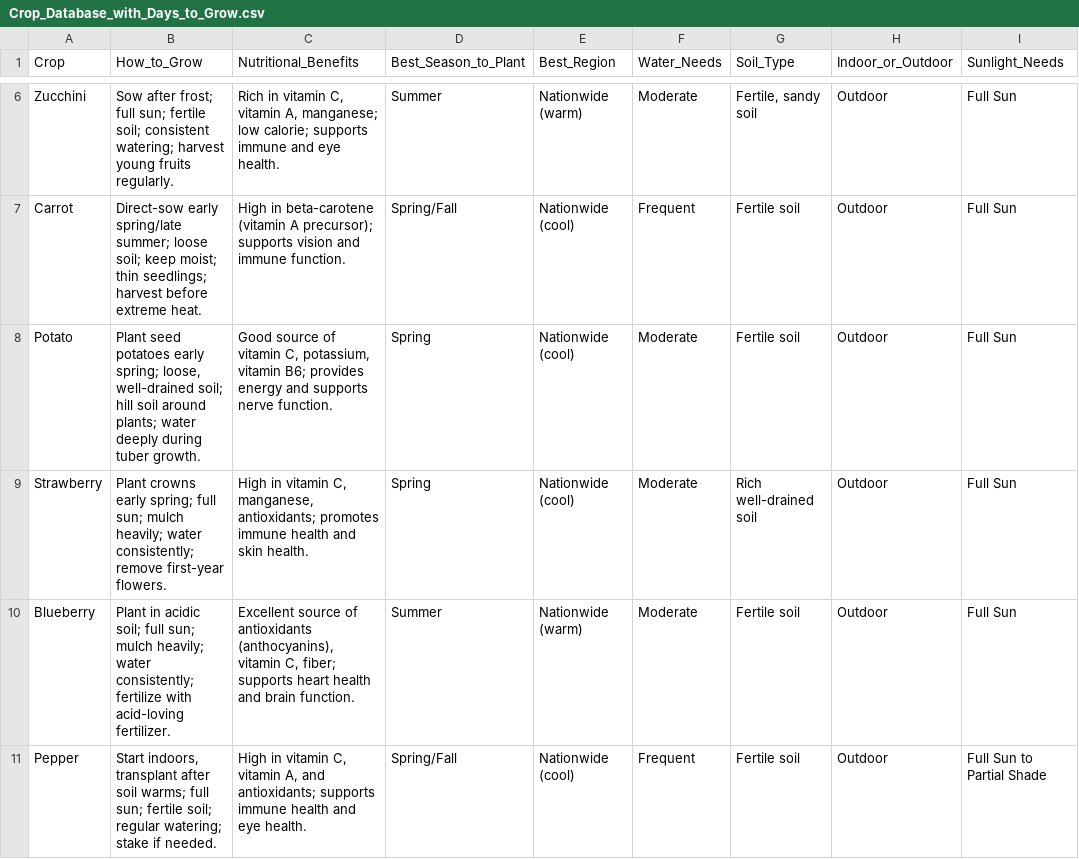
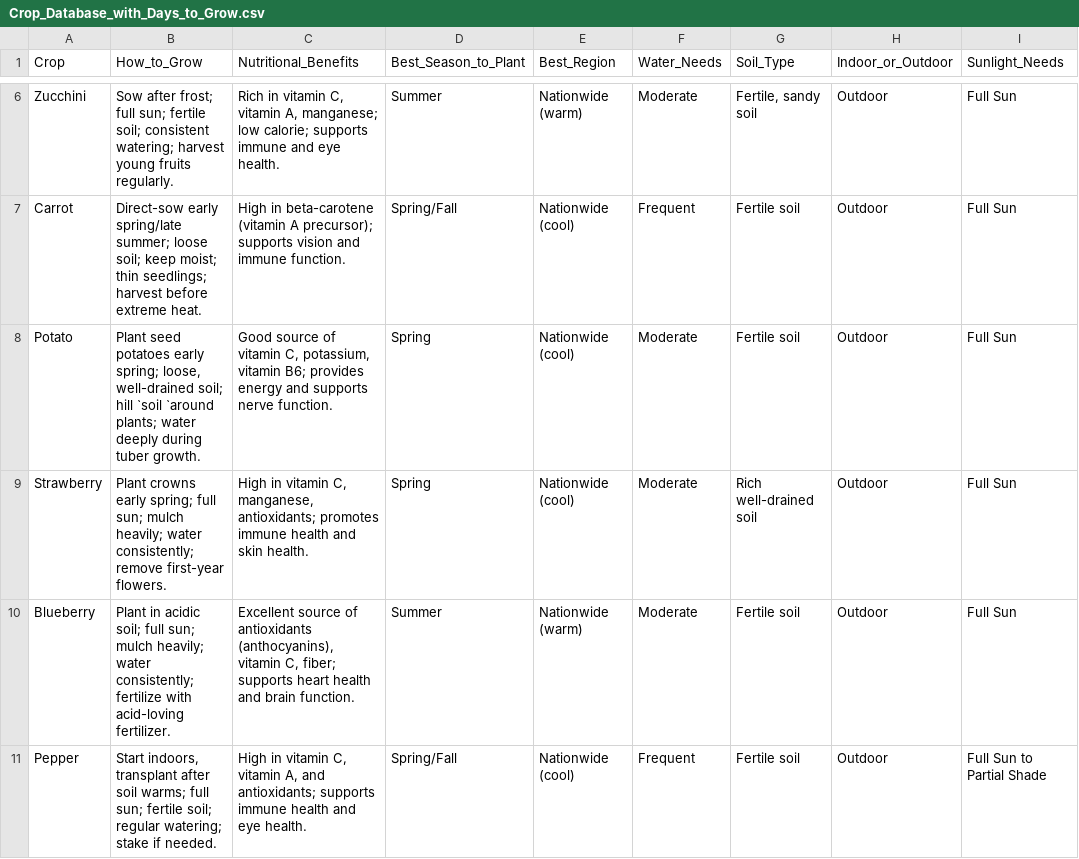
Before and after one commit to jertang/plants, a CSV file: backend/data/Crop_Database_with_Days_to_Grow.csv, drawn as a sheet; only a part is shown, gaps mark what is left out; the diff names each change by its address in the sheet, - before the commit and + after, or states it on an @@ line.

Commit message:
adding nutritional

```diff
--- a/backend/data/Crop_Database_with_Days_to_Grow.csv
+++ b/backend/data/Crop_Database_with_Days_to_Grow.csv
-B8 (How_to_Grow): …soil; hill soil around plants; water…
+B8 (How_to_Grow): …soil; hill `soil `around plants; water…
```
Also changed, not shown: backend/data/Plant_Recipes.csv, 2 other files.
